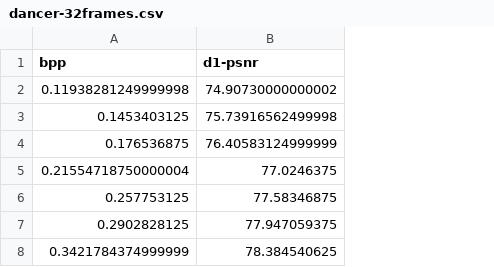
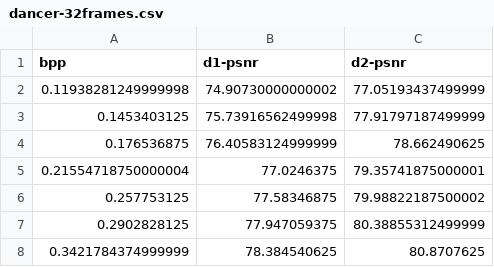
Before and after one commit to ttlzfhy/LDPCC, a CSV file: mpeg-results-32-10bit/dancer-32frames.csv, drawn as a sheet; the diff names each change by its address in the sheet, - before the commit and + after, or states it on an @@ line.

Commit message:
add d2_psnr

```diff
--- a/mpeg-results-32-10bit/dancer-32frames.csv
+++ b/mpeg-results-32-10bit/dancer-32frames.csv
+column C (d2-psnr), rows 2-8: 77.05193437499999 | 77.91797187499999 | 78.662490625 | 79.35741875000001 | 79.98822187500002 | 80.38855312499999 | 80.8707625
```
Also changed, not shown: mpeg-results-32-10bit/basketball-32frames.csv, mpeg-results-32-10bit/exercise-32frames.csv, 2 other files.
